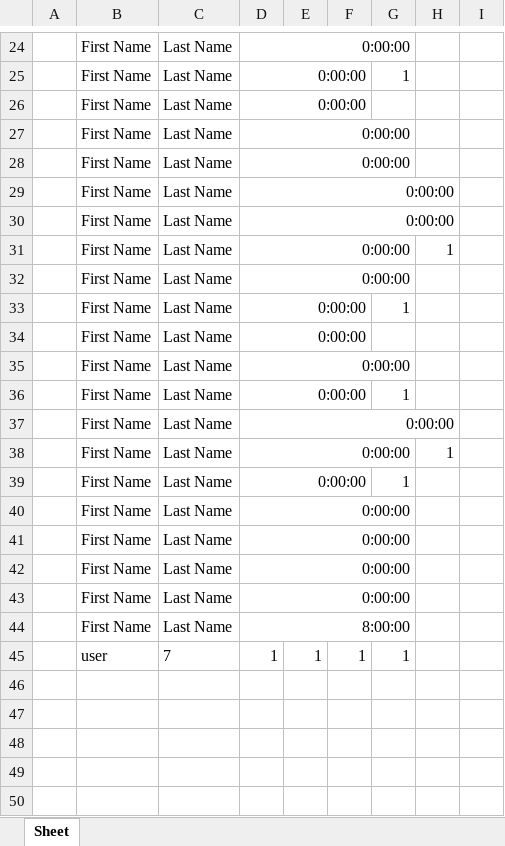
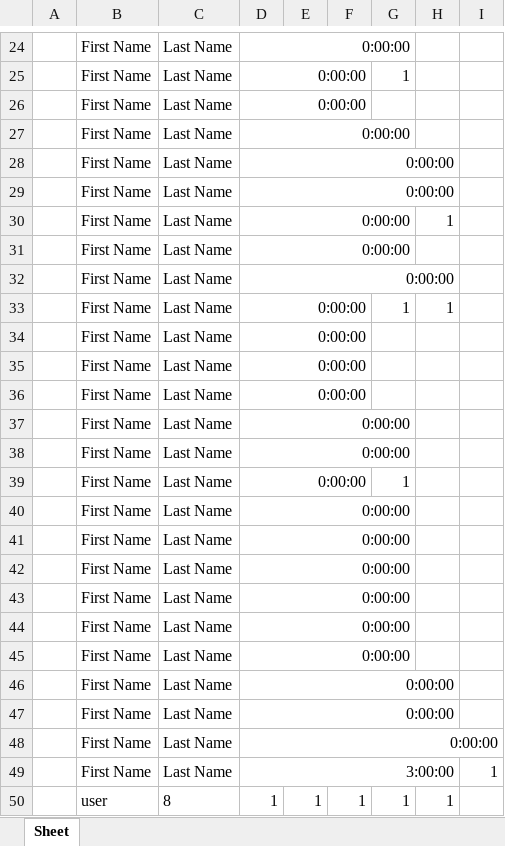
Before and after one commit to Dr-SIRM/project-x, an Excel workbook: employees.xlsx, sheet Sheet, drawn as a sheet; only a part is shown, gaps mark what is left out; values as stored, in another font and other column widths than the file's, no borders; removed rows and columns are numbered as before the commit, all else as after; the diff names each change by its address in the sheet, - before the commit and + after, or states it on an @@ line.

```diff
--- a/employees.xlsx (sheet Sheet)
+++ b/employees.xlsx (sheet Sheet)
-D28:G28 merged
+D28:H28 merged
@@ row 30 moved to row 32: First Name @@
-H33: (empty)
+H33: 1
-D35:G35 merged
+D35:F35 merged
-row 36:  | First Name | Last Name | 0:00:00 |  |  | 1
-D37:H37 merged
+D36:F36 merged
-row 38:  | First Name | Last Name | 0:00:00 |  |  |  | 1
+row 37:  | First Name | Last Name | 0:00:00
+row 38:  | First Name | Last Name | 0:00:00
-D44: 8:00:00
+D44: 0:00:00
+row 45:  | First Name | Last Name | 0:00:00
+row 46:  | First Name | Last Name | 0:00:00
+row 47:  | First Name | Last Name | 0:00:00
+row 48:  | First Name | Last Name | 0:00:00
+row 49:  | First Name | Last Name | 3:00:00 |  |  |  |  | 1
-C50: 7
+C50: 8
-H50: (empty)
+H50: 1
```
Also changed, not shown: Einsatzplan.xlsx, Kostenanalyse.xlsx, 3 other files.
